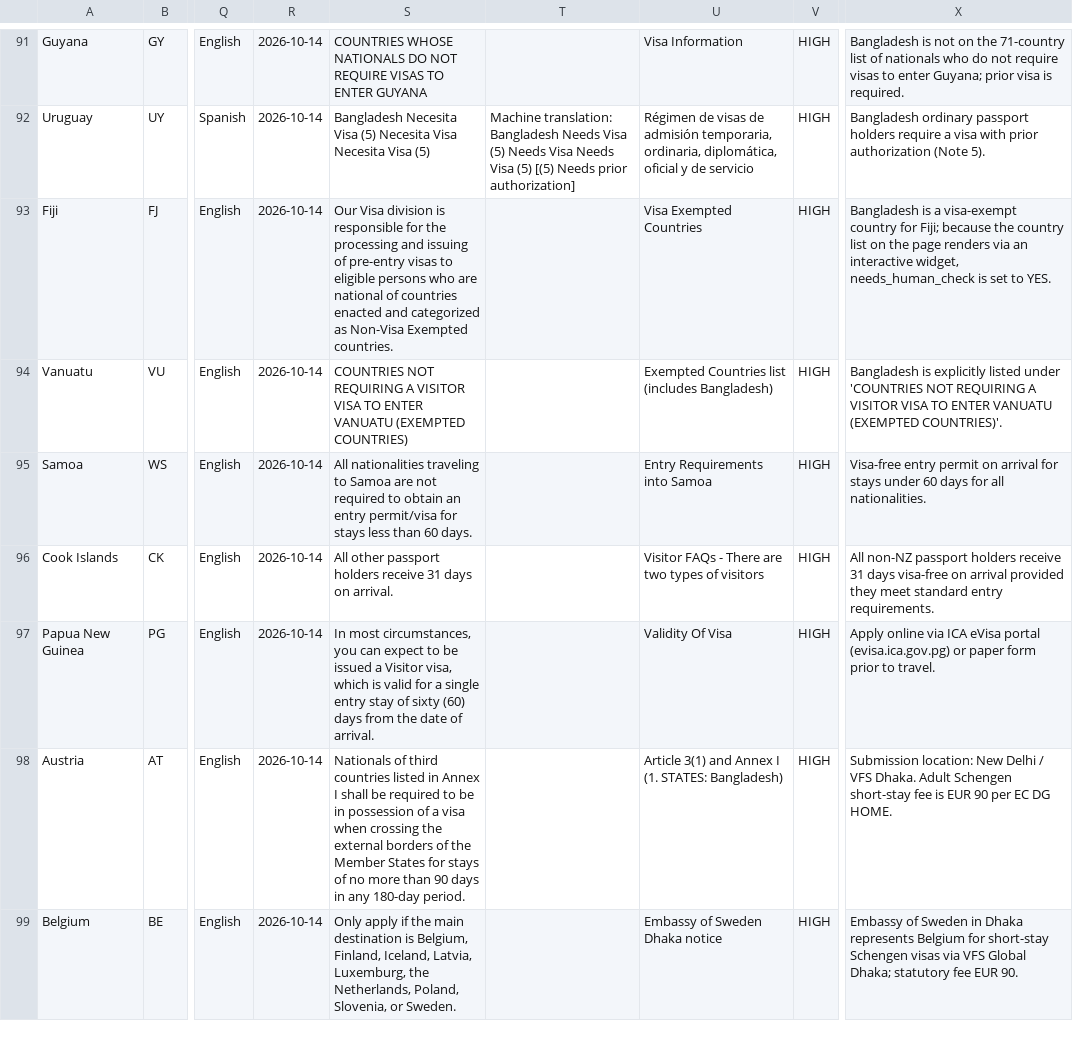
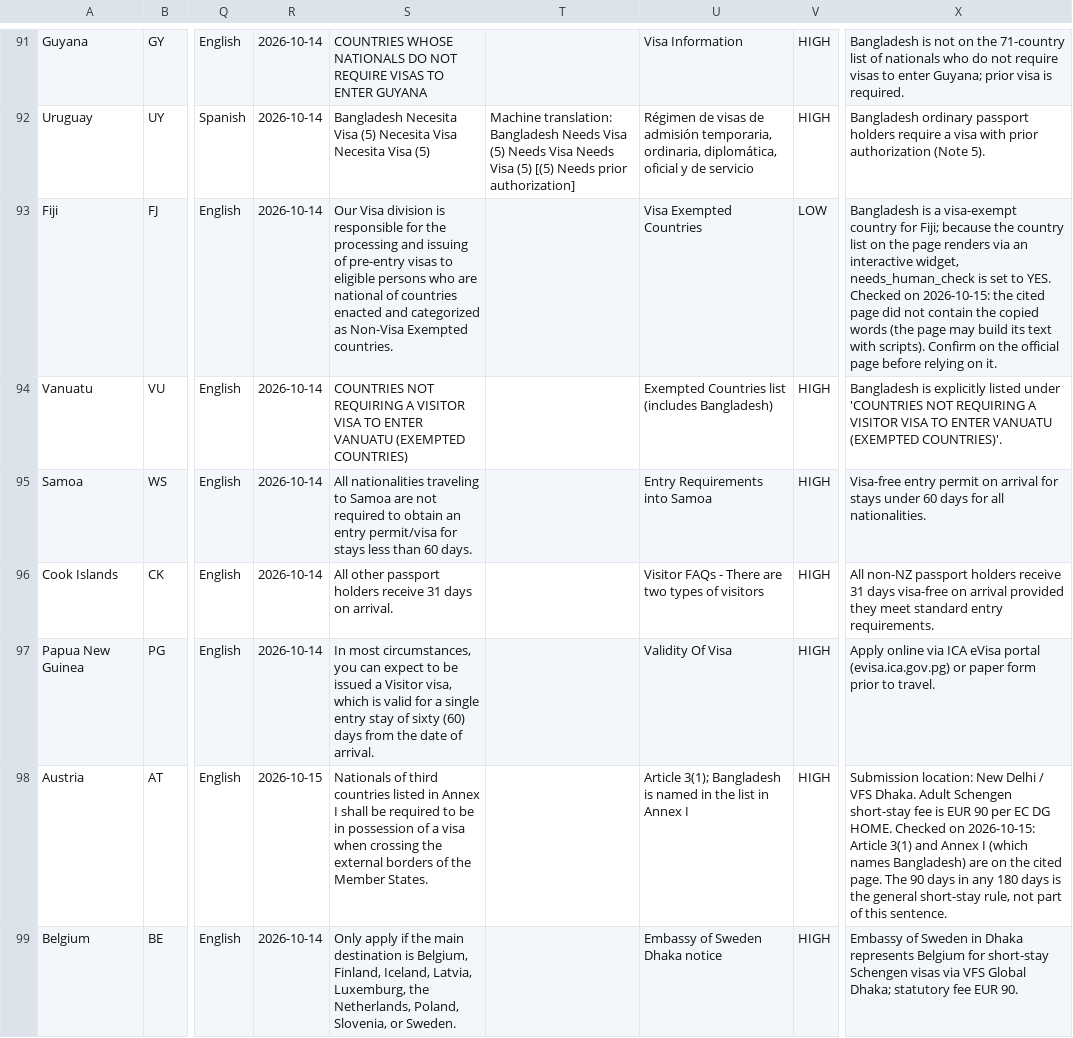
Before and after one commit to sadatnitex/visastack, a CSV file: docs/product/master-profile-enrichment/country-intake/batch-001/0-countries.csv, drawn as a sheet; only a part is shown, gaps mark what is left out; the diff covers the shown part only; the diff names each change by its address in the sheet, - before the commit and + after, or states it on an @@ line.

```diff
--- a/docs/product/master-profile-enrichment/country-intake/batch-001/0-countries.csv
+++ b/docs/product/master-profile-enrichment/country-intake/batch-001/0-countries.csv
-V93: HIGH
+V93: LOW
-X93: …to YES.
+X93: …to YES. Checked on 2026-10-15: the cited page did not contain the copied words (the page may build its text with scripts). Confirm on the official page before relying on it.
-R98: 2026-10-14
+R98: 2026-10-15
-S98: …the Member States for stays of no more than 90 days in any 180-day period.
+S98: …the Member States.
-U98: Article 3(1) and Annex I (1. STATES: Bangladesh)
+U98: Article 3(1); Bangladesh is named in the list in Annex I
-X98: …DG HOME.
+X98: …DG HOME. Checked on 2026-10-15: Article 3(1) and Annex I (which names Bangladesh) are on the cited page. The 90 days in any 180 days is the general short-stay rule, not part of this sentence.
```
Also changed, not shown: 113 edited cells elsewhere in this file, docs/product/master-profile-enrichment/country-intake/batch-001/1-routes.csv, docs/product/master-profile-enrichment/country-intake/batch-001/2-requirements.csv, 9 other files.
